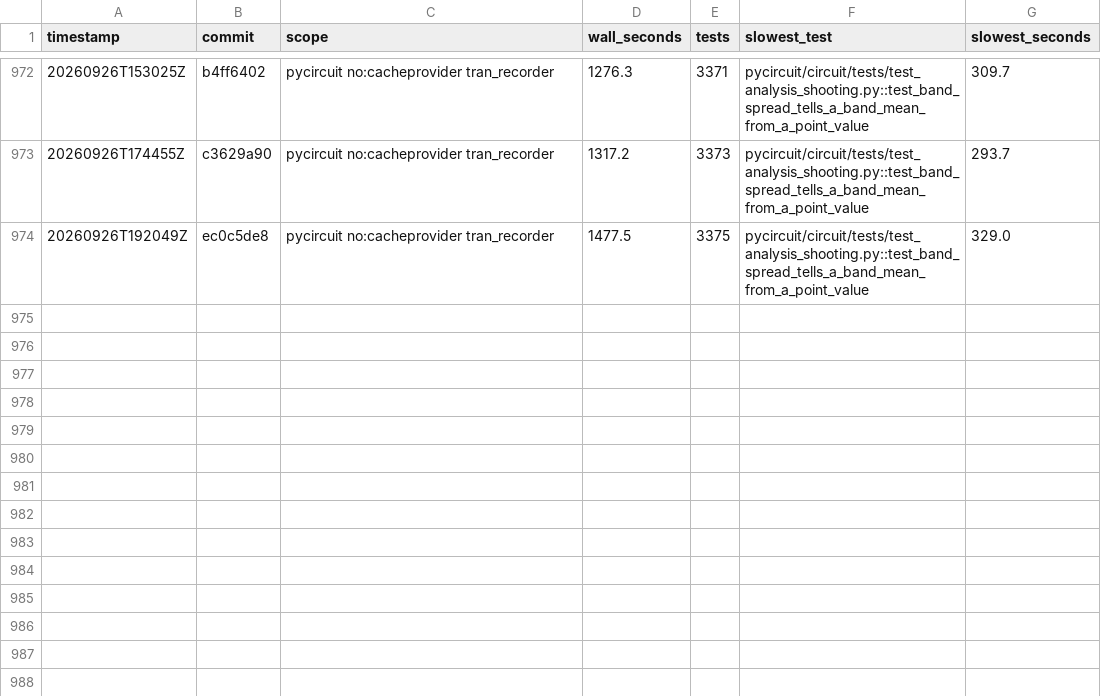
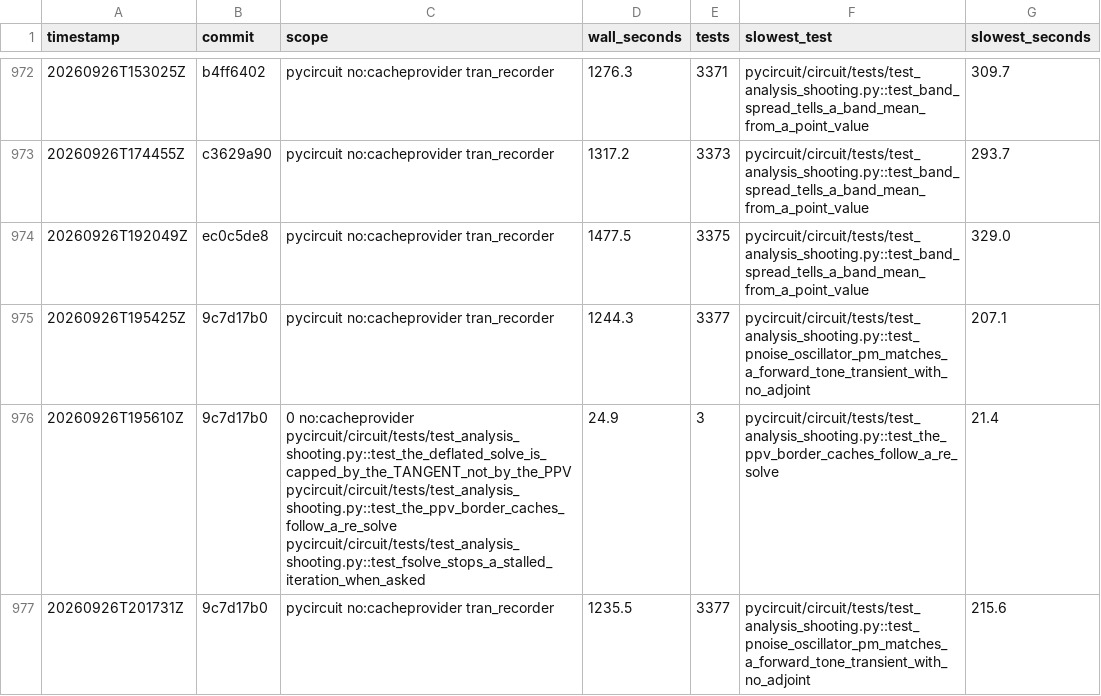
Before and after one commit to henjo/pycircuit, a CSV file: test_timings/history.csv, drawn as a sheet; only a part is shown, gaps mark what is left out.

```diff
--- a/test_timings/history.csv
+++ b/test_timings/history.csv
@@ -974 +974,4 @@ timestamp,commit,scope,wall_seconds,tests,slowest_test,slowest_seconds
 20260926T192049Z,ec0c5de8,pycircuit no:cacheprovider tran_recorder,1477.5,3375,pycircuit/circuit/tests/test_analysis_shooting.py::test_band_spread_tells_a_band_mean_from_a_point_value,329.0
+20260926T195425Z,9c7d17b0,pycircuit no:cacheprovider tran_recorder,1244.3,3377,pycircuit/circuit/tests/test_analysis_shooting.py::test_pnoise_oscillator_pm_matches_a_forward_tone_transient_with_no_adjoint,207.1
+20260926T195610Z,9c7d17b0,0 no:cacheprovider pycircuit/circuit/tests/test_analysis_shooting.py::test_the_deflated_solve_is_capped_by_the_TANGENT_not_by_the_PPV pycircuit/circuit/tests/test_analysis_shooting.py::test_the_ppv_border_caches_follow_a_re_solve pycircuit/circuit/tests/test_analysis_shooting.py::test_fsolve_stops_a_stalled_iteration_when_asked,24.9,3,pycircuit/circuit/tests/test_analysis_shooting.py::test_the_ppv_border_caches_follow_a_re_solve,21.4
+20260926T201731Z,9c7d17b0,pycircuit no:cacheprovider tran_recorder,1235.5,3377,pycircuit/circuit/tests/test_analysis_shooting.py::test_pnoise_oscillator_pm_matches_a_forward_tone_transient_with_no_adjoint,215.6
```
Also changed, not shown: 8 other files.
